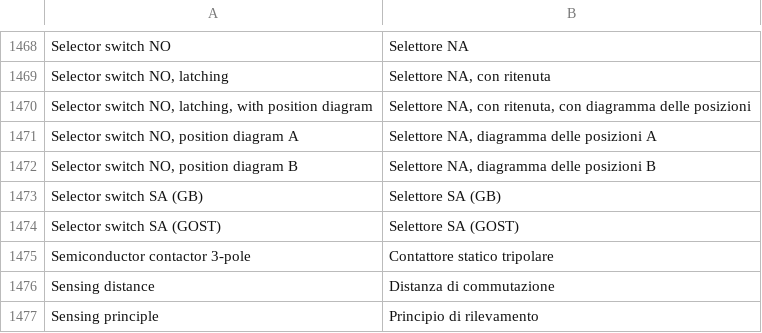
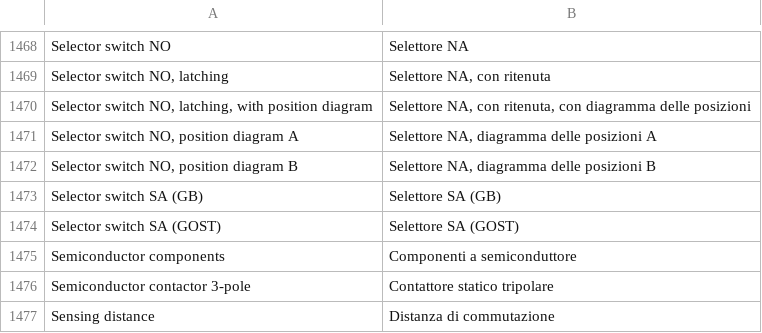
Before and after one commit to Zantobix/OpenECraft, a TSV file: crates/openecraft-i18n/src/catalog/core/it.tsv, drawn as a sheet; only a part is shown, gaps mark what is left out; the shorter side is filled out with more unchanged rows.

```diff
--- a/crates/openecraft-i18n/src/catalog/core/it.tsv
+++ b/crates/openecraft-i18n/src/catalog/core/it.tsv
@@ -1474,2 +1474,3 @@ Selector switch SA (GB)	Selettore SA (GB)
 Selector switch SA (GOST)	Selettore SA (GOST)
+Semiconductor components	Componenti a semiconduttore
 Semiconductor contactor 3-pole	Contattore statico tripolare
```
Also changed, not shown: crates/openecraft-i18n/src/catalog/core/cs.tsv, crates/openecraft-i18n/src/catalog/core/pl.tsv, 23 other files.
